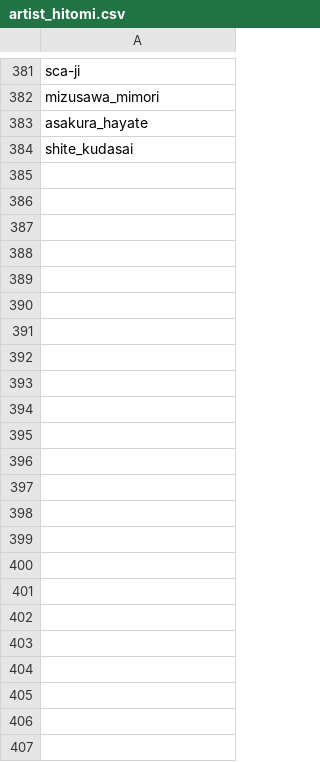
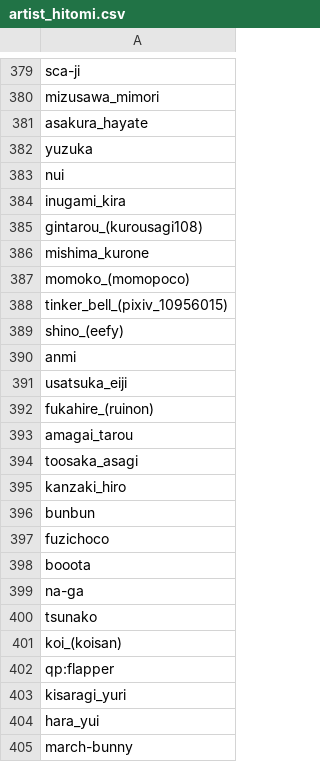
Before and after one commit to Zhirong641/PythonScripts, a CSV file: csv/artist_hitomi.csv, drawn as a sheet; only a part is shown, gaps mark what is left out; the diff covers the shown part only.

Commit message:
Update configuration and CSV files, add character/artist range functionality
- Update multi_res.json configuration
- Modify alias, artist_hitomi, and artists_general CSV files
- Update exclude_source_ids filter list
- Enhance set_char_artist_by_range.py with new functionality

```diff
--- a/csv/artist_hitomi.csv
+++ b/csv/artist_hitomi.csv
@@ -383,2 +381,25 @@ mizusawa_mimori
 asakura_hayate
-shite_kudasai
+yuzuka
+nui
+inugami_kira
+gintarou_(kurousagi108)
+mishima_kurone
+momoko_(momopoco)
+tinker_bell_(pixiv_10956015)
+shino_(eefy)
+anmi
+usatsuka_eiji
+fukahire_(ruinon)
+amagai_tarou
+toosaka_asagi
+kanzaki_hiro
+bunbun
+fuzichoco
+booota
+na-ga
+tsunako
+koi_(koisan)
+qp:flapper
+kisaragi_yuri
+hara_yui
+march-bunny
```
Also changed, not shown: 2 removed rows elsewhere in this file, csv/alias.csv, csv/artists_general.csv, 3 other files.
